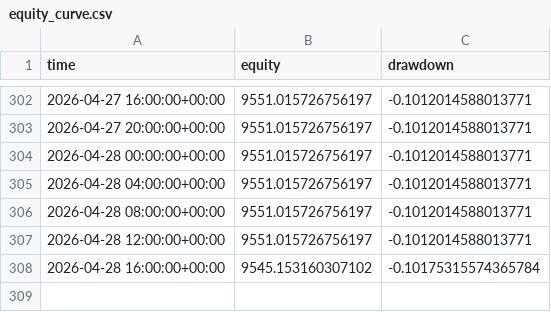
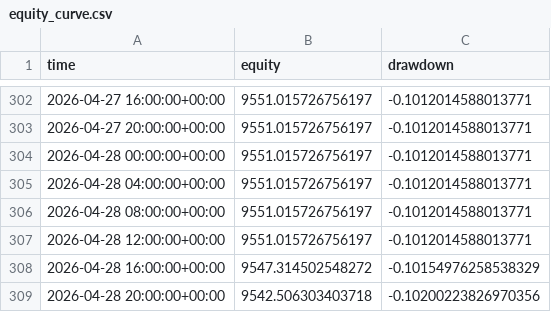
Before and after one commit to baeks0414/quant-4h-dual, a CSV file: results/paper_live_rt/equity_curve.csv, drawn as a sheet; only a part is shown, gaps mark what is left out.

```diff
--- a/results/paper_live_rt/equity_curve.csv
+++ b/results/paper_live_rt/equity_curve.csv
@@ -307,2 +307,3 @@ time,equity,drawdown
 2026-04-28 12:00:00+00:00,9551.015726756197,-0.1012014588013771
-2026-04-28 16:00:00+00:00,9545.153160307102,-0.10175315574365784
+2026-04-28 16:00:00+00:00,9547.314502548272,-0.10154976258538329
+2026-04-28 20:00:00+00:00,9542.506303403718,-0.10200223826970356
```
Also changed, not shown: results/paper_live_rt/run_log.csv, results/paper_live_rt/trades.csv, 1 other file.
